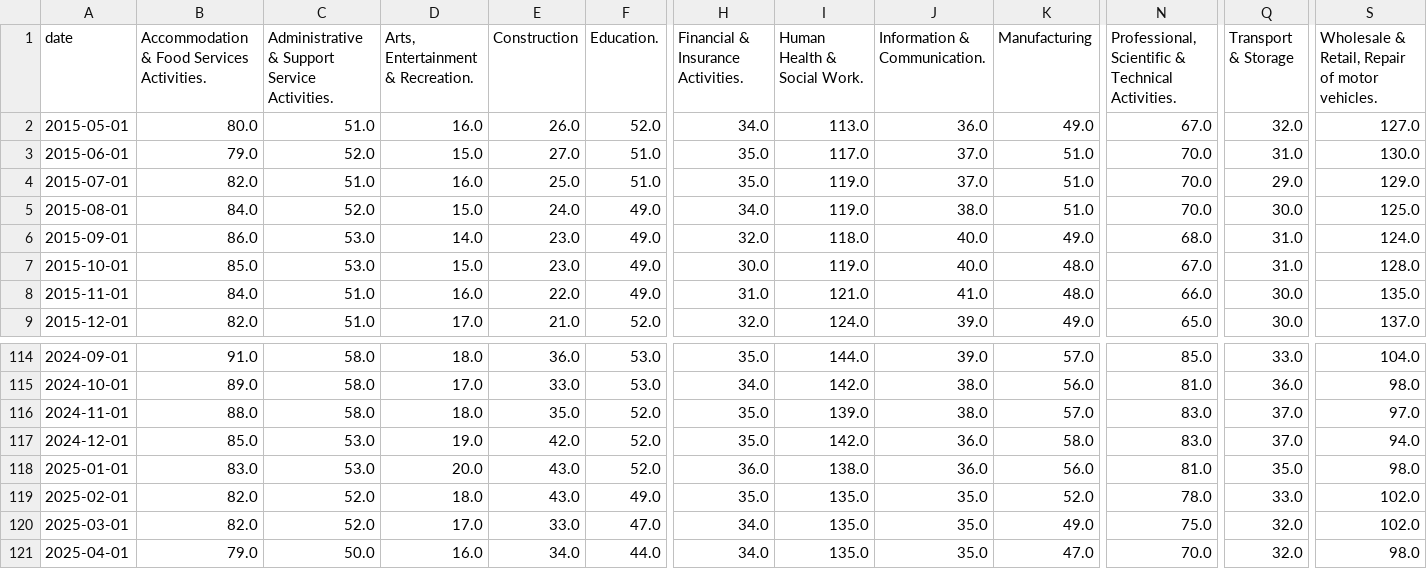
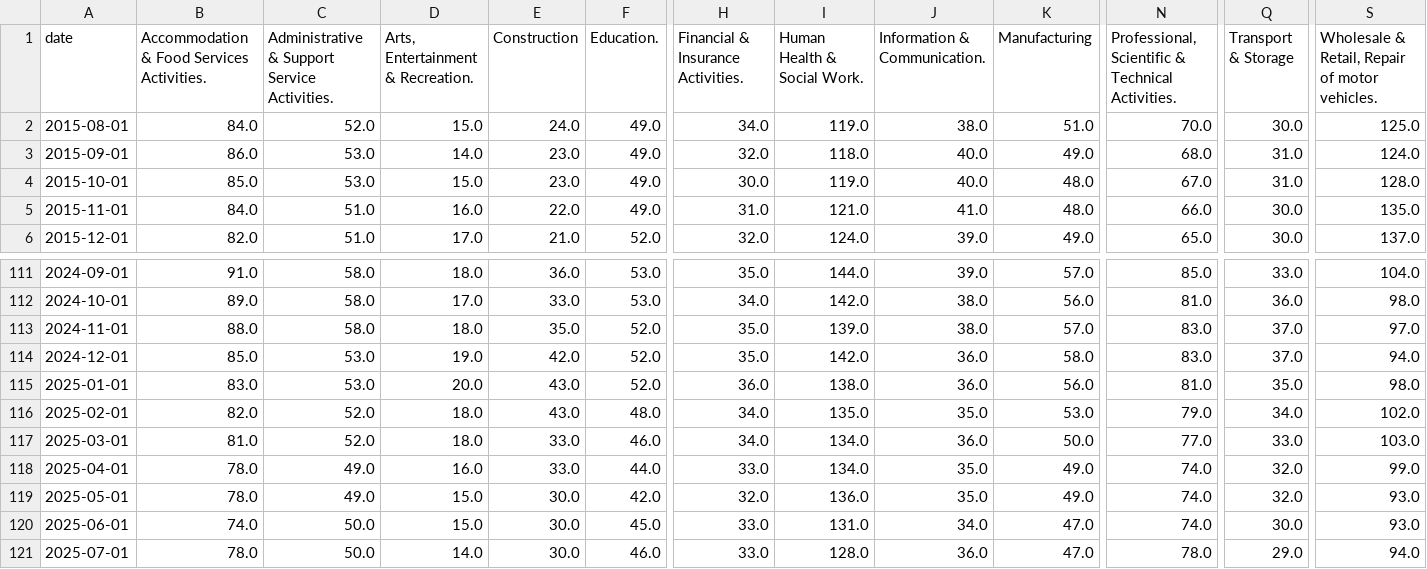
Before and after one commit to open-innovations/true-north, a CSV file: src/themes/people-skills-future/vacancies/_data/vacancies_by_sector.csv, drawn as a sheet; only a part is shown, gaps mark what is left out; removed rows and columns are numbered as before the commit, all else as after; rows hold the shown columns only; the diff covers the shown part only; the diff names each change by its address in the sheet, - before the commit and + after, or states it on an @@ line.

```diff
--- a/src/themes/people-skills-future/vacancies/_data/vacancies_by_sector.csv
+++ b/src/themes/people-skills-future/vacancies/_data/vacancies_by_sector.csv
-row 2: 2015-05-01 | 80.0 | 51.0 | 16.0 | 26.0 | 52.0 | 34.0 | 113.0 | 36.0 | 49.0 | 67.0 | 32.0 | 127.0
-row 3: 2015-06-01 | 79.0 | 52.0 | 15.0 | 27.0 | 51.0 | 35.0 | 117.0 | 37.0 | 51.0 | 70.0 | 31.0 | 130.0
-row 4: 2015-07-01 | 82.0 | 51.0 | 16.0 | 25.0 | 51.0 | 35.0 | 119.0 | 37.0 | 51.0 | 70.0 | 29.0 | 129.0
-F116 (Education.): 49.0
+F116 (Education.): 48.0
-H116: 35.0
+H116: 34.0
-K116 (Manufacturing): 52.0
+K116 (Manufacturing): 53.0
-N116: 78.0
+N116: 79.0
-Q116 (Transport & Storage): 33.0
+Q116 (Transport & Storage): 34.0
-B117: 82.0
+B117: 81.0
-D117: 17.0
+D117: 18.0
-F117 (Education.): 47.0
+F117 (Education.): 46.0
-I117:I118 (Human Health & Social Work.): 135.0
+I117:I118 (Human Health & Social Work.): 134.0
-J117 (Information & Communication.): 35.0
+J117 (Information & Communication.): 36.0
-K117 (Manufacturing): 49.0
+K117 (Manufacturing): 50.0
-N117: 75.0
+N117: 77.0
-Q117 (Transport & Storage): 32.0
+Q117 (Transport & Storage): 33.0
-S117: 102.0
+S117: 103.0
-B118: 79.0
+B118: 78.0
-C118: 50.0
+C118: 49.0
-E118 (Construction): 34.0
+E118 (Construction): 33.0
-H118: 34.0
+H118: 33.0
-K118 (Manufacturing): 47.0
+K118 (Manufacturing): 49.0
-N118: 70.0
+N118: 74.0
-S118: 98.0
+S118: 99.0
+row 119: 2025-05-01 | 78.0 | 49.0 | 15.0 | 30.0 | 42.0 | 32.0 | 136.0 | 35.0 | 49.0 | 74.0 | 32.0 | 93.0
+row 120: 2025-06-01 | 74.0 | 50.0 | 15.0 | 30.0 | 45.0 | 33.0 | 131.0 | 34.0 | 47.0 | 74.0 | 30.0 | 93.0
+row 121: 2025-07-01 | 78.0 | 50.0 | 14.0 | 30.0 | 46.0 | 33.0 | 128.0 | 36.0 | 47.0 | 78.0 | 29.0 | 94.0
```
Also changed, not shown: 11 edited cells elsewhere in this file, src/themes/people-skills-future/vacancies/_data/vacancies_yearly_change_by_sector.csv, 3 other files.
